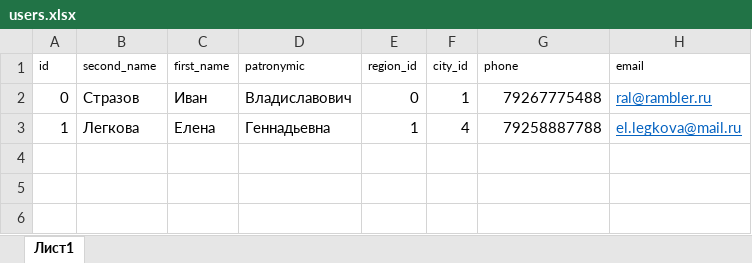
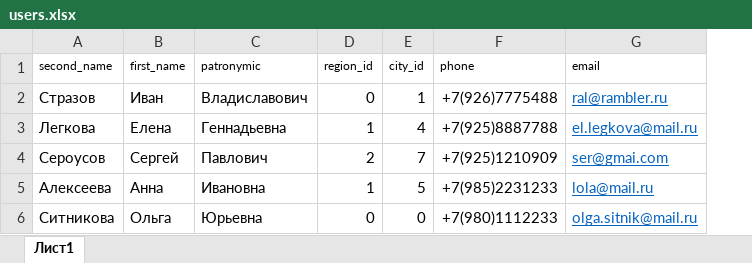
Before and after one commit to rume73/mgnt_test, an Excel workbook: data/users.xlsx, sheet Лист1, drawn as a sheet; values as stored, in another font and other column widths than the file's, no borders; removed rows and columns are numbered as before the commit, all else as after; the diff names each change by its address in the sheet, - before the commit and + after, or states it on an @@ line.

```diff
--- a/data/users.xlsx (sheet Лист1)
+++ b/data/users.xlsx (sheet Лист1)
-column A (id), rows 2-3: 0 | 1
-F2 (phone): 79267775488
+F2 (phone): +7(926)7775488
-F3 (phone): 79258887788
+F3 (phone): +7(925)8887788
+row 4: Сероусов | Сергей | Павлович | 2 | 7 | +7(925)1210909 | ser@gmai.com
+row 5: Алексеева | Анна | Ивановна | 1 | 5 | +7(985)2231233 | lola@mail.ru
+row 6: Ситникова | Ольга | Юрьевна | 0 | 0 | +7(980)1112233 | olga.sitnik@mail.ru
```
Also changed, not shown: data/users_export.xlsx, 6 other files.
